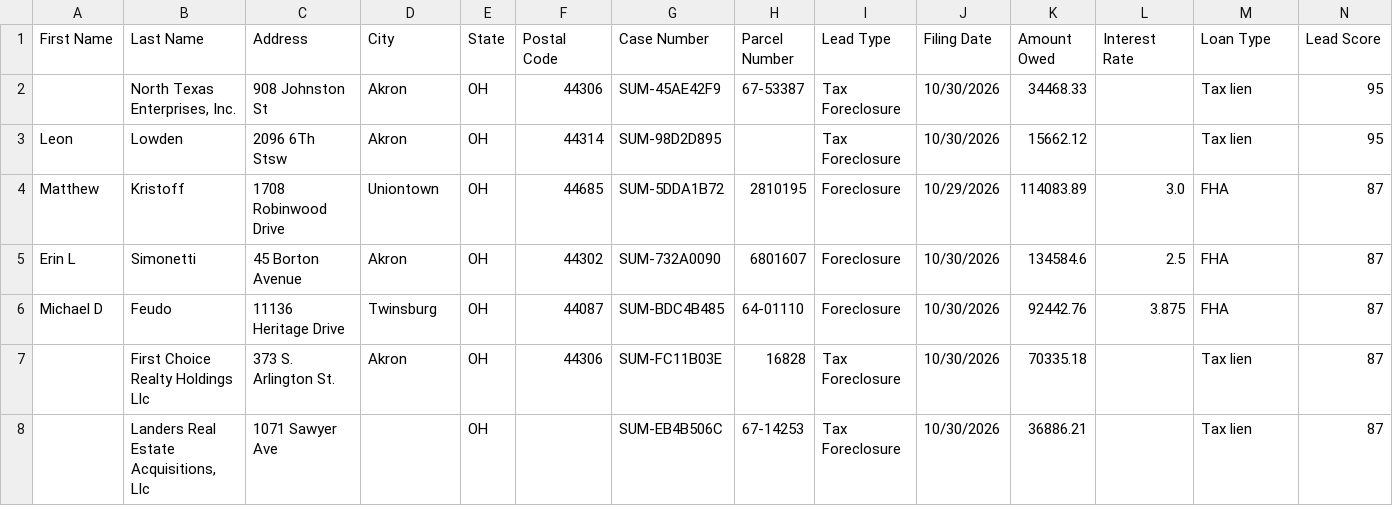
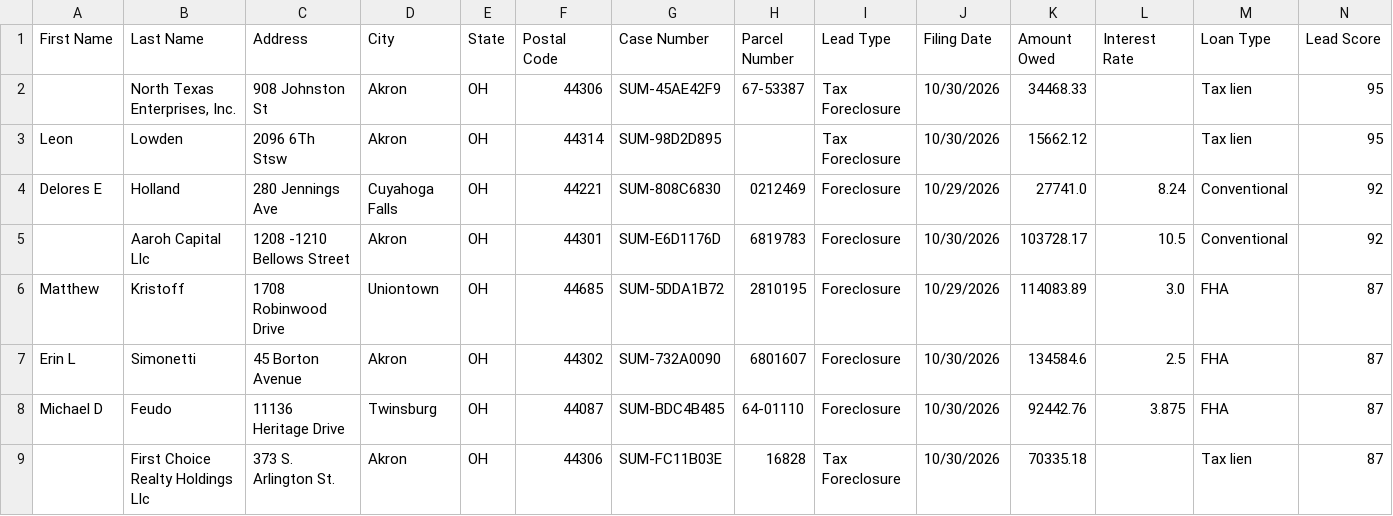
Before and after one commit to mauricewilli572000-cloud/summit-county-leads, a CSV file: dashboard/summit_ghl_export.csv, drawn as a sheet; only a part is shown; the shorter side is filled out with more unchanged rows; rows hold the shown columns only; the diff names each change by its address in the sheet, - before the commit and + after, or states it on an @@ line.

```diff
--- a/dashboard/summit_ghl_export.csv
+++ b/dashboard/summit_ghl_export.csv
+row 4: Delores E | Holland | 280 Jennings Ave | Cuyahoga Falls | OH | 44221 | SUM-808C6830 | 0212469 | Foreclosure | 10/29/2026 | 27741.0 | 8.24 | Conventional | 92
+row 5:  | Aaroh Capital Llc | 1208 -1210 Bellows Street | Akron | OH | 44301 | SUM-E6D1176D | 6819783 | Foreclosure | 10/30/2026 | 103728.17 | 10.5 | Conventional | 92
```
Also changed, not shown: 2 other files.
